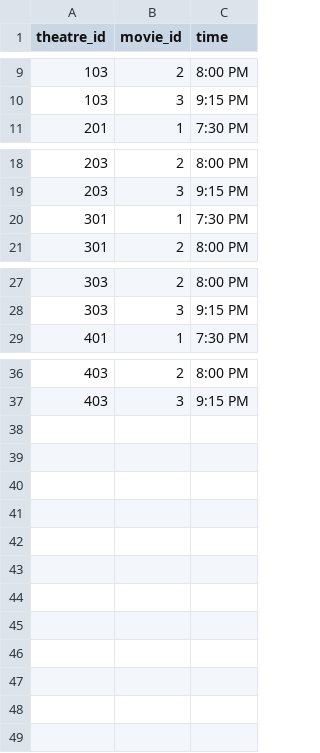
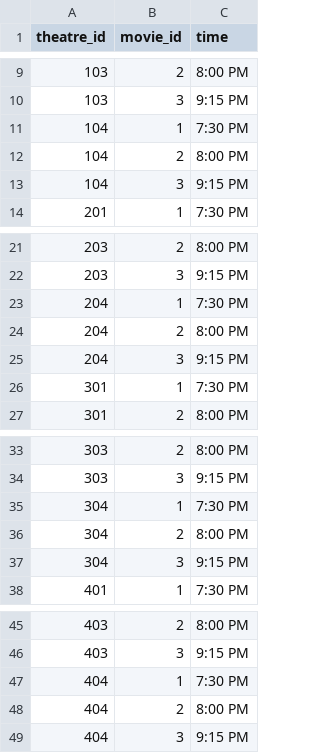
Before and after one commit to AnushthanS/MTBS, a CSV file: Database/showInfo.csv, drawn as a sheet; only a part is shown, gaps mark what is left out; the diff names each change by its address in the sheet, - before the commit and + after, or states it on an @@ line.

```diff
--- a/Database/showInfo.csv
+++ b/Database/showInfo.csv
+row 11: 104 | 1 | 7:30 PM
+row 12: 104 | 2 | 8:00 PM
+row 13: 104 | 3 | 9:15 PM
+row 23: 204 | 1 | 7:30 PM
+row 24: 204 | 2 | 8:00 PM
+row 25: 204 | 3 | 9:15 PM
+row 35: 304 | 1 | 7:30 PM
+row 36: 304 | 2 | 8:00 PM
+row 37: 304 | 3 | 9:15 PM
+row 47: 404 | 1 | 7:30 PM
+row 48: 404 | 2 | 8:00 PM
+row 49: 404 | 3 | 9:15 PM
```
Also changed, not shown: 2 other files.
